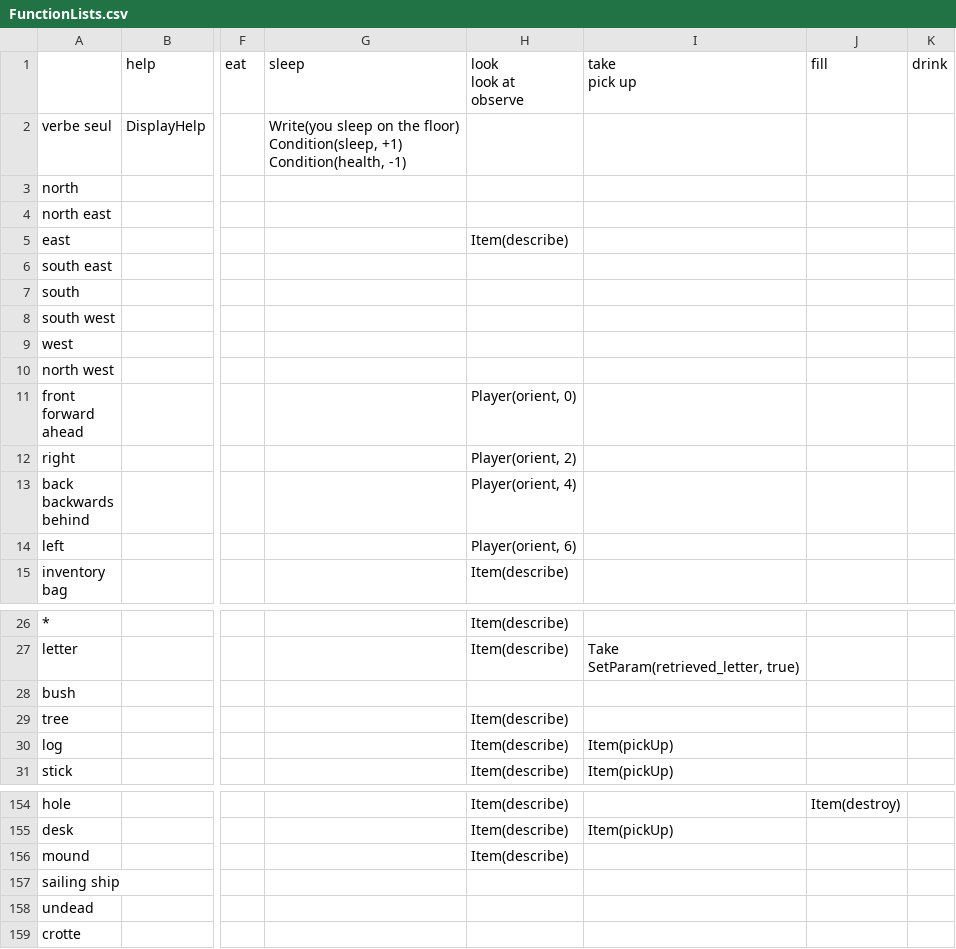
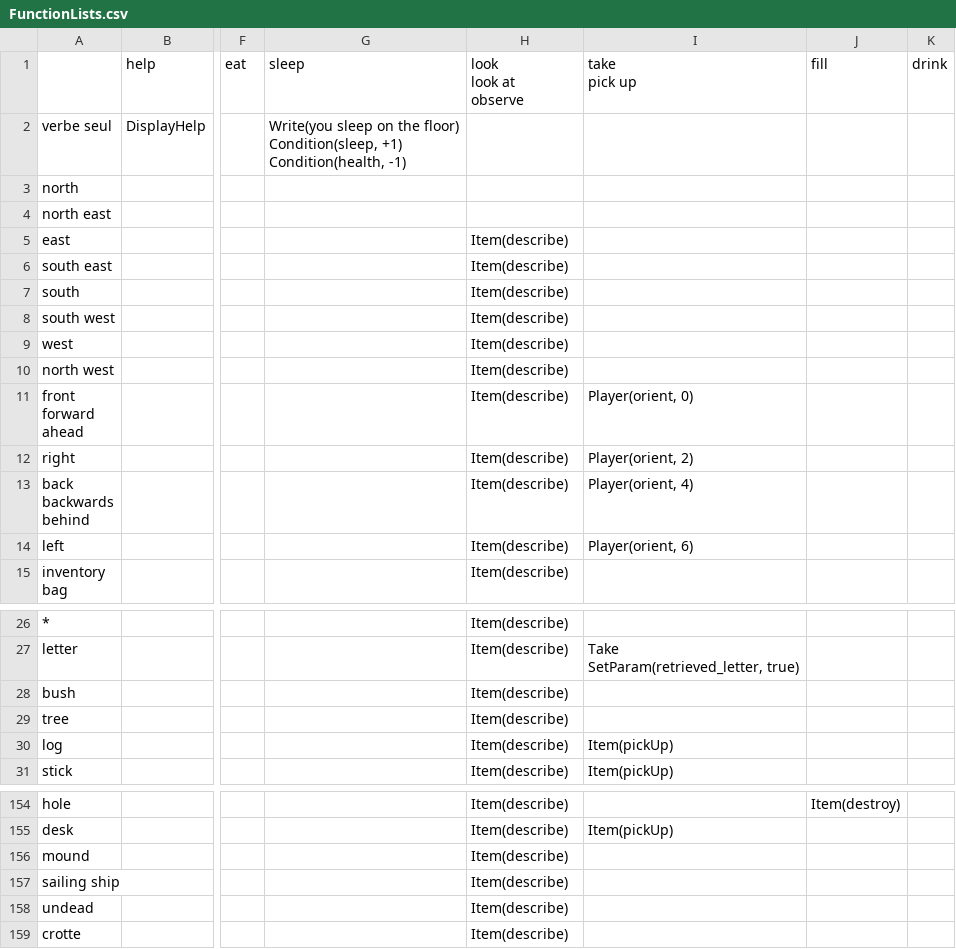
Before and after one commit to GameInSociety/RogueText, a CSV file: Assets/Resources/FunctionLists.csv, drawn as a sheet; only a part is shown, gaps mark what is left out; the diff names each change by its address in the sheet, - before the commit and + after, or states it on an @@ line.

```diff
--- a/Assets/Resources/FunctionLists.csv
+++ b/Assets/Resources/FunctionLists.csv
-H6:H10 (look look at observe): (empty)
+H6:H10 (look look at observe): Item(describe)
-H11 (look look at observe): Player(orient, 0)
+H11 (look look at observe): Item(describe)
-I11 (take pick up): (empty)
+I11 (take pick up): Player(orient, 0)
-H12 (look look at observe): Player(orient, 2)
+H12 (look look at observe): Item(describe)
-I12 (take pick up): (empty)
+I12 (take pick up): Player(orient, 2)
-H13 (look look at observe): Player(orient, 4)
+H13 (look look at observe): Item(describe)
-I13 (take pick up): (empty)
+I13 (take pick up): Player(orient, 4)
-H14 (look look at observe): Player(orient, 6)
+H14 (look look at observe): Item(describe)
-I14 (take pick up): (empty)
+I14 (take pick up): Player(orient, 6)
-H28 (look look at observe): (empty)
+H28 (look look at observe): Item(describe)
-H157:H159 (look look at observe): (empty)
+H157:H159 (look look at observe): Item(describe)
```
Also changed, not shown: Assets/Resources/Items.csv, 25 other files.
